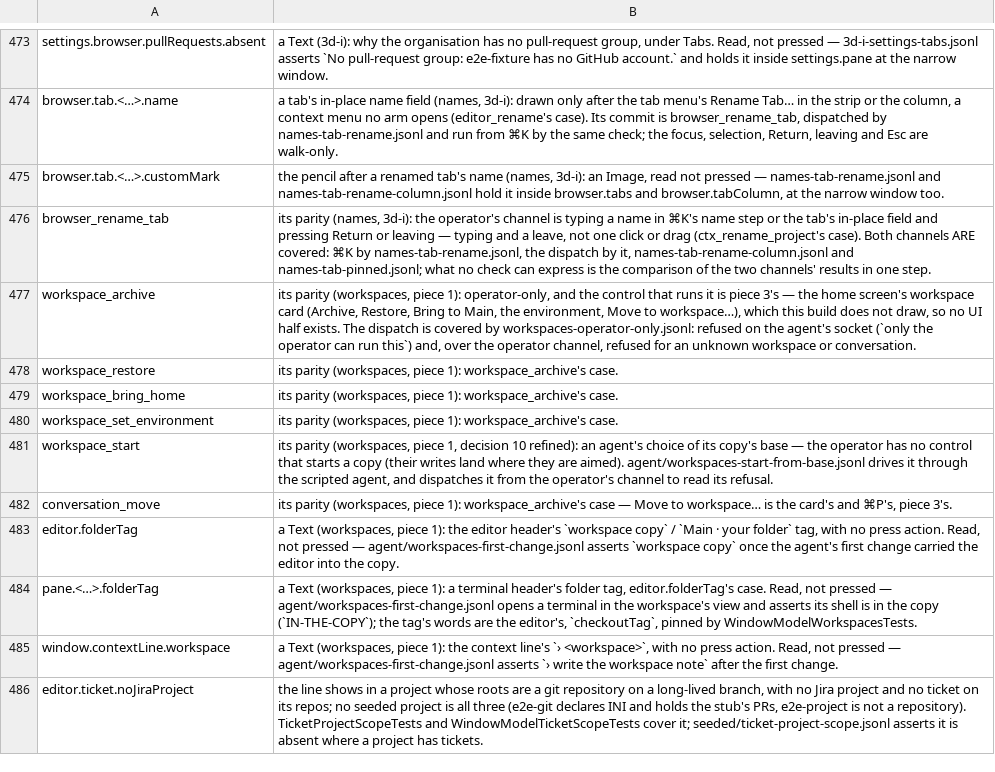
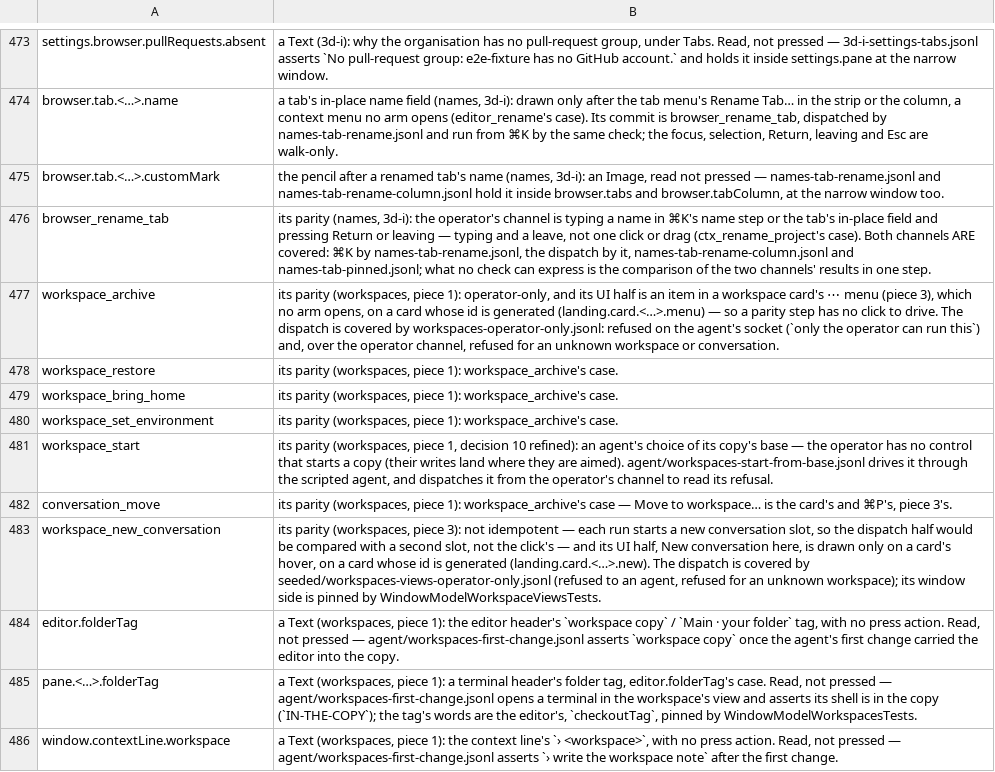
Before and after one commit to yehia-khalil/wakil, a TSV file: e2e/checks/uncoverable.tsv, drawn as a sheet; only a part is shown, gaps mark what is left out; the shorter side is filled out with more unchanged rows.

```diff
--- a/e2e/checks/uncoverable.tsv
+++ b/e2e/checks/uncoverable.tsv
@@ -476,3 +476,3 @@ browser.tab.<…>.customMark	the pencil after a renamed tab's name (names, 3d-i)
 browser_rename_tab	its parity (names, 3d-i): the operator's channel is typing a name in ⌘K's name step or the tab's in-place field and pressing Return or leaving — typing and a leave, not one click or drag (ctx_rename_project's case). Both channels ARE covered: ⌘K by names-tab-rename.jsonl, the dispatch by it, names-tab-rename-column.jsonl and names-tab-pinned.jsonl; what no check can express is the comparison of the two channels' results in one step.
-workspace_archive	its parity (workspaces, piece 1): operator-only, and the control that runs it is piece 3's — the home screen's workspace card (Archive, Restore, Bring to Main, the environment, Move to workspace…), which this build does not draw, so no UI half exists. The dispatch is covered by workspaces-operator-only.jsonl: refused on the agent's socket (`only the operator can run this`) and, over the operator channel, refused for an unknown workspace or conversation.
+workspace_archive	its parity (workspaces, piece 1): operator-only, and its UI half is an item in a workspace card's ⋯ menu (piece 3), which no arm opens, on a card whose id is generated (landing.card.<…>.menu) — so a parity step has no click to drive. The dispatch is covered by workspaces-operator-only.jsonl: refused on the agent's socket (`only the operator can run this`) and, over the operator channel, refused for an unknown workspace or conversation.
 workspace_restore	its parity (workspaces, piece 1): workspace_archive's case.
@@ -482,2 +482,3 @@ workspace_start	its parity (workspaces, piece 1, decision 10 refined): an agent'
 conversation_move	its parity (workspaces, piece 1): workspace_archive's case — Move to workspace… is the card's and ⌘P's, piece 3's.
+workspace_new_conversation	its parity (workspaces, piece 3): not idempotent — each run starts a new conversation slot, so the dispatch half would be compared with a second slot, not the click's — and its UI half, New conversation here, is drawn only on a card's hover, on a card whose id is generated (landing.card.<…>.new). The dispatch is covered by seeded/workspaces-views-operator-only.jsonl (refused to an agent, refused for an unknown workspace); its window side is pinned by WindowModelWorkspaceViewsTests.
 editor.folderTag	a Text (workspaces, piece 1): the editor header's `workspace copy` / `Main · your folder` tag, with no press action. Read, not pressed — agent/workspaces-first-change.jsonl asserts `workspace copy` once the agent's first change carried the editor into the copy.
```
Also changed, not shown: e2e/checks/backfill.tsv, 31 other files.
